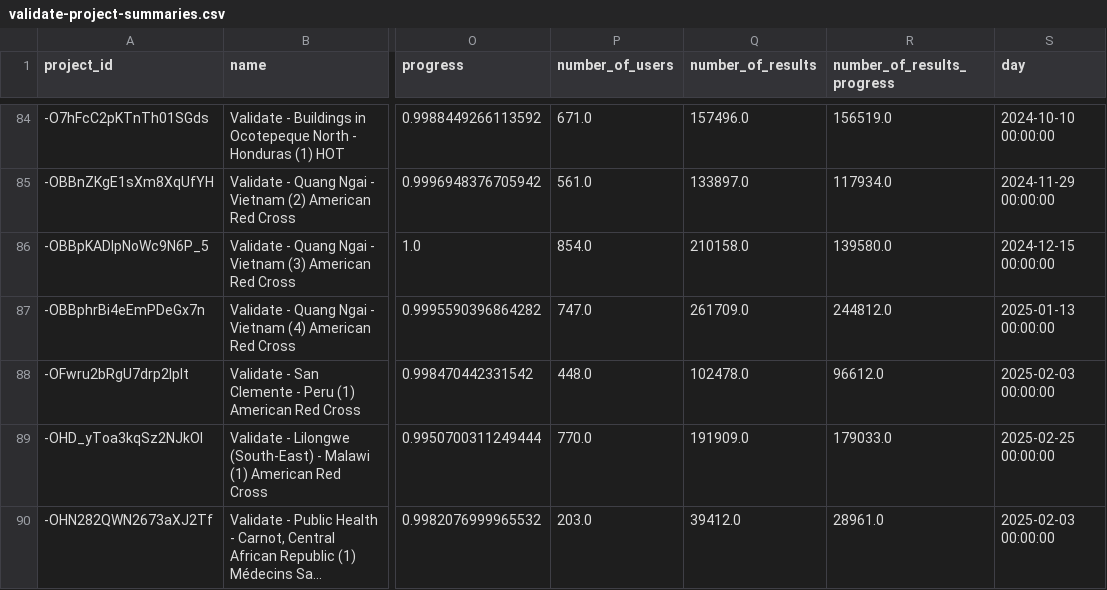
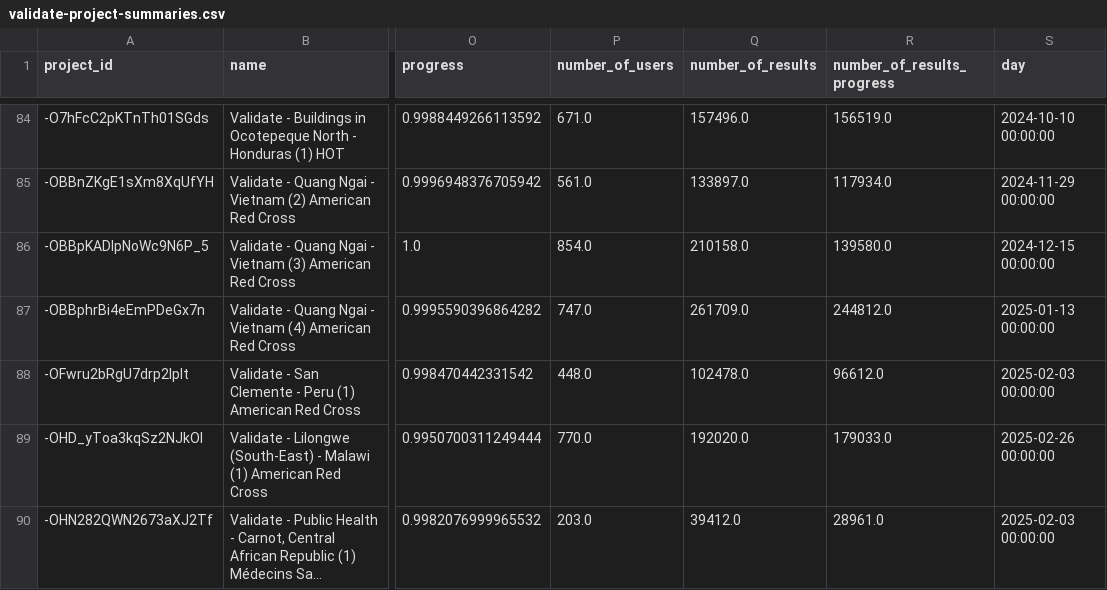
Before and after one commit to mapswipe/validate-analysis-tool, a CSV file: mapswipe/data/validate-project-summaries.csv, drawn as a sheet; only a part is shown, gaps mark what is left out; long unchanged cells end in …; the diff names each change by its address in the sheet, - before the commit and + after, or states it on an @@ line.

```diff
--- a/mapswipe/data/validate-project-summaries.csv
+++ b/mapswipe/data/validate-project-summaries.csv
-Q89 (number_of_results): 191909.0
+Q89 (number_of_results): 192020.0
-S89 (day): 2025-02-25 00:00:00
+S89 (day): 2025-02-26 00:00:00
```
Also changed, not shown: 1 other file.
